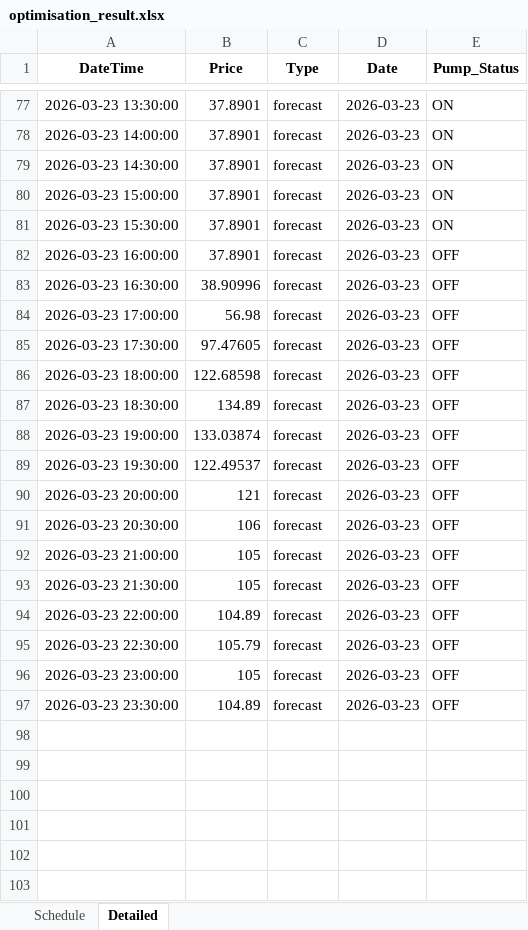
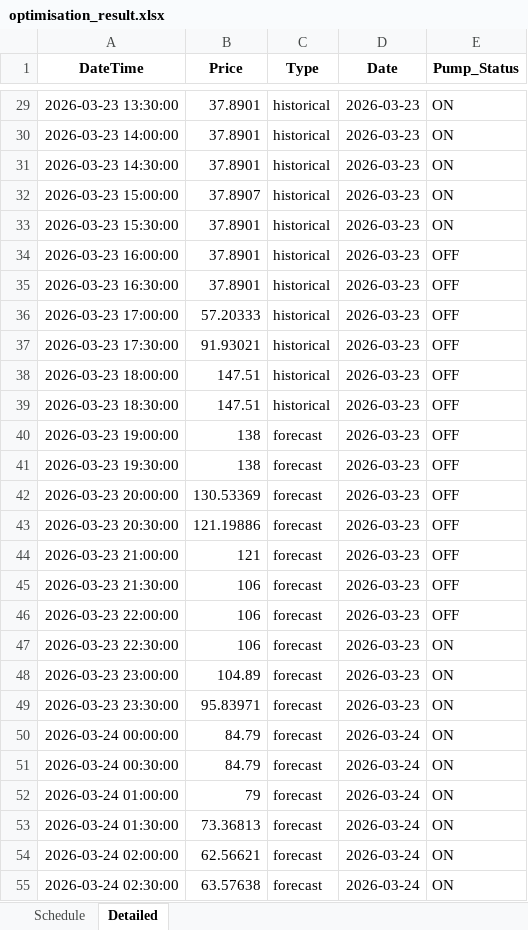
Before and after one commit to wjt1991/pump-optimisation-for-SHW, an Excel workbook: data/latest/optimisation_result.xlsx, sheet Detailed, drawn as a sheet; only a part is shown, gaps mark what is left out; values as stored, in another font and other column widths than the file's, no borders; addresses are those after the commit; the diff covers the shown part only; the diff names each change by its address in the sheet, - before the commit and + after, or states it on an @@ line.

```diff
--- a/data/latest/optimisation_result.xlsx (sheet Detailed)
+++ b/data/latest/optimisation_result.xlsx (sheet Detailed)
-C29:C39 (Type): forecast
+C29:C39 (Type): historical
-B32 (Price): 37.8901
+B32 (Price): 37.8907
-B35 (Price): 38.90996
+B35 (Price): 37.8901
-B36 (Price): 56.98
+B36 (Price): 57.20333
-B37 (Price): 97.47605
+B37 (Price): 91.93021
-B38 (Price): 122.68598
+B38 (Price): 147.51
-B39 (Price): 134.89
+B39 (Price): 147.51
-B40 (Price): 133.03874
+B40 (Price): 138
-B41 (Price): 122.49537
+B41 (Price): 138
-B42 (Price): 121
+B42 (Price): 130.53369
-B43 (Price): 106
+B43 (Price): 121.19886
-B44 (Price): 105
+B44 (Price): 121
-B45 (Price): 105
+B45 (Price): 106
-B46 (Price): 104.89
+B46 (Price): 106
-B47 (Price): 105.79
+B47 (Price): 106
-E47:E49 (Pump_Status): OFF
+E47:E49 (Pump_Status): ON
-B48 (Price): 105
+B48 (Price): 104.89
-B49 (Price): 104.89
+B49 (Price): 95.83971
+row 50: 2026-03-24 00:00:00 | 84.79 | forecast | 2026-03-24 | ON
+row 51: 2026-03-24 00:30:00 | 84.79 | forecast | 2026-03-24 | ON
+row 52: 2026-03-24 01:00:00 | 79 | forecast | 2026-03-24 | ON
+row 53: 2026-03-24 01:30:00 | 73.36813 | forecast | 2026-03-24 | ON
+row 54: 2026-03-24 02:00:00 | 62.56621 | forecast | 2026-03-24 | ON
+row 55: 2026-03-24 02:30:00 | 63.57638 | forecast | 2026-03-24 | ON
```
Also changed, not shown: 42 added rows, 48 removed rows and 42 edited cells elsewhere in this sheet, sheet Schedule, 3 other files.
